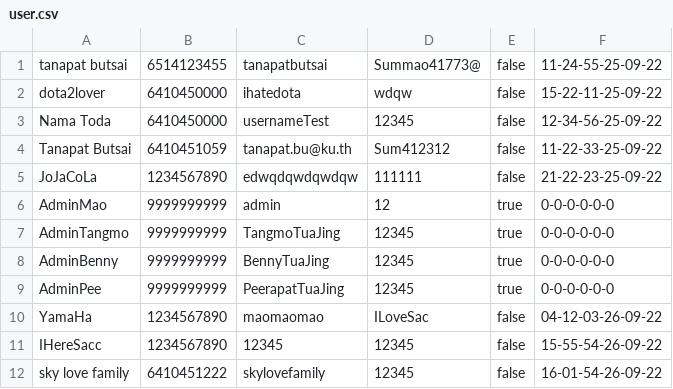
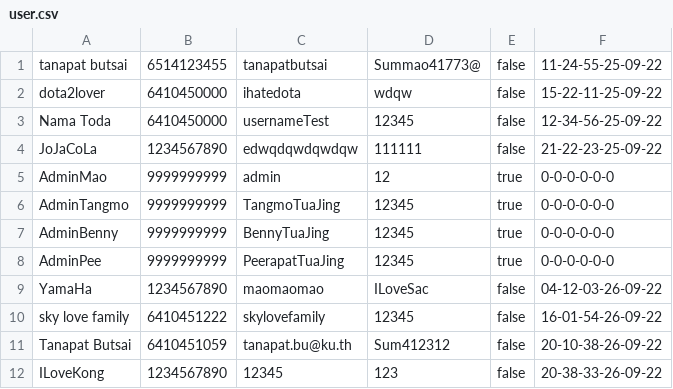
Before and after one commit to TanapatButsai/eieitest, a CSV file: data/user.csv, drawn as a sheet; removed rows and columns are numbered as before the commit, all else as after; the diff names each change by its address in the sheet, - before the commit and + after, or states it on an @@ line.

```diff
--- a/data/user.csv
+++ b/data/user.csv
-row 4: Tanapat Butsai | 6410451059 | tanapat.bu@ku.th | Sum412312 | false | 11-22-33-25-09-22
-row 11: IHereSacc | 1234567890 | 12345 | 12345 | false | 15-55-54-26-09-22
+row 11: Tanapat Butsai | 6410451059 | tanapat.bu@ku.th | Sum412312 | false | 20-10-38-26-09-22
+row 12: ILoveKong | 1234567890 | 12345 | 123 | false | 20-38-33-26-09-22
```
Also changed, not shown: 18 other files.
